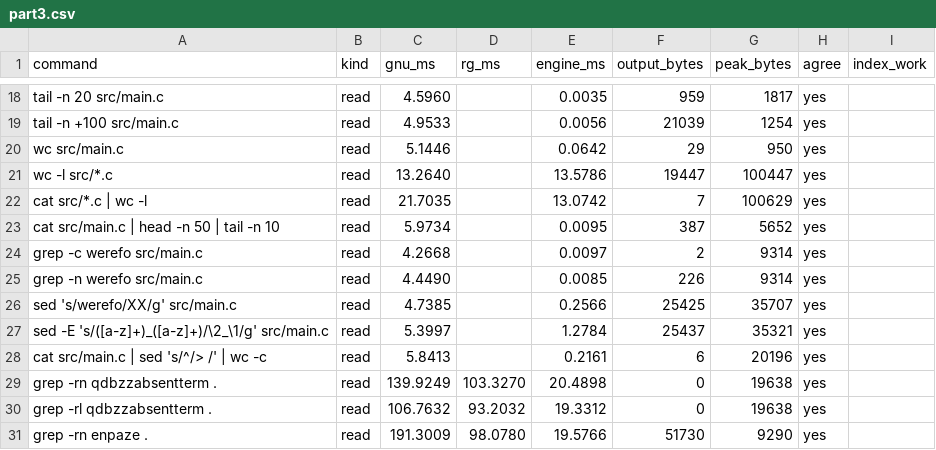
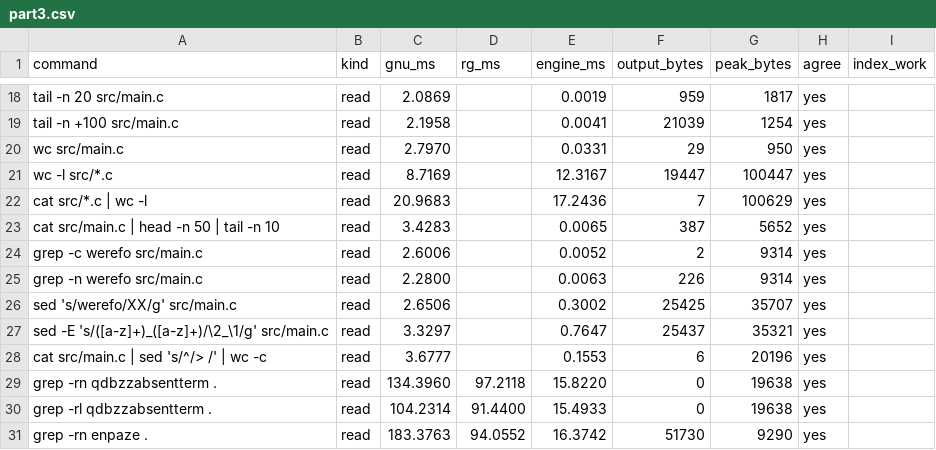
Before and after one commit to ank1015/qdb, a CSV file: bench/results/large/part3.csv, drawn as a sheet; only a part is shown, gaps mark what is left out; the diff covers the shown part only.

```diff
--- a/bench/results/large/part3.csv
+++ b/bench/results/large/part3.csv
@@ -18,14 +18,14 @@ command,kind,gnu_ms,rg_ms,engine_ms,output_bytes,peak_bytes,agree,index_work
-"tail -n 20 src/main.c",read,4.5960,,0.0035,959,1817,"yes",""
-"tail -n +100 src/main.c",read,4.9533,,0.0056,21039,1254,"yes",""
-"wc src/main.c",read,5.1446,,0.0642,29,950,"yes",""
-"wc -l src/*.c",read,13.2640,,13.5786,19447,100447,"yes",""
-"cat src/*.c | wc -l",read,21.7035,,13.0742,7,100629,"yes",""
-"cat src/main.c | head -n 50 | tail -n 10",read,5.9734,,0.0095,387,5652,"yes",""
-"grep -c werefo src/main.c",read,4.2668,,0.0097,2,9314,"yes",""
-"grep -n werefo src/main.c",read,4.4490,,0.0085,226,9314,"yes",""
-"sed 's/werefo/XX/g' src/main.c",read,4.7385,,0.2566,25425,35707,"yes",""
-"sed -E 's/([a-z]+)_([a-z]+)/\2_\1/g' src/main.c",read,5.3997,,1.2784,25437,35321,"yes",""
-"cat src/main.c | sed 's/^/> /' | wc -c",read,5.8413,,0.2161,6,20196,"yes",""
-"grep -rn qdbzzabsentterm .",read,139.9249,103.3270,20.4898,0,19638,"yes",""
-"grep -rl qdbzzabsentterm .",read,106.7632,93.2032,19.3312,0,19638,"yes",""
-"grep -rn enpaze .",read,191.3009,98.0780,19.5766,51730,9290,"yes",""
+"tail -n 20 src/main.c",read,2.0869,,0.0019,959,1817,"yes",""
+"tail -n +100 src/main.c",read,2.1958,,0.0041,21039,1254,"yes",""
+"wc src/main.c",read,2.7970,,0.0331,29,950,"yes",""
+"wc -l src/*.c",read,8.7169,,12.3167,19447,100447,"yes",""
+"cat src/*.c | wc -l",read,20.9683,,17.2436,7,100629,"yes",""
+"cat src/main.c | head -n 50 | tail -n 10",read,3.4283,,0.0065,387,5652,"yes",""
+"grep -c werefo src/main.c",read,2.6006,,0.0052,2,9314,"yes",""
+"grep -n werefo src/main.c",read,2.2800,,0.0063,226,9314,"yes",""
+"sed 's/werefo/XX/g' src/main.c",read,2.6506,,0.3002,25425,35707,"yes",""
+"sed -E 's/([a-z]+)_([a-z]+)/\2_\1/g' src/main.c",read,3.3297,,0.7647,25437,35321,"yes",""
+"cat src/main.c | sed 's/^/> /' | wc -c",read,3.6777,,0.1553,6,20196,"yes",""
+"grep -rn qdbzzabsentterm .",read,134.3960,97.2118,15.8220,0,19638,"yes",""
+"grep -rl qdbzzabsentterm .",read,104.2314,91.4400,15.4933,0,19638,"yes",""
+"grep -rn enpaze .",read,183.3763,94.0552,16.3742,51730,9290,"yes",""
```
Also changed, not shown: 150 edited cells elsewhere in this file, bench/results/linux/part3.csv, bench/results/postgres/part3.csv, 41 other files.
